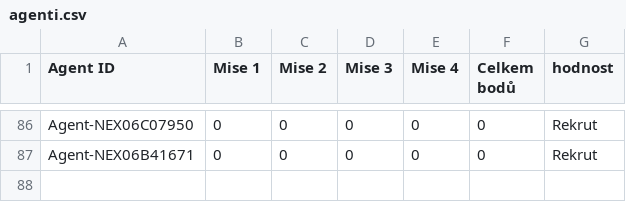
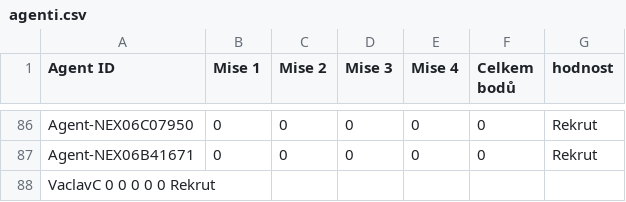
Before and after one commit to AjihadCZ/nexus-terminal, a CSV file: agenti.csv, drawn as a sheet; only a part is shown, gaps mark what is left out; the diff names each change by its address in the sheet, - before the commit and + after, or states it on an @@ line.

Commit message:
Update agenti.csv

```diff
--- a/agenti.csv
+++ b/agenti.csv
+row 88: VaclavC 0 0 0 0 0 Rekrut
```
